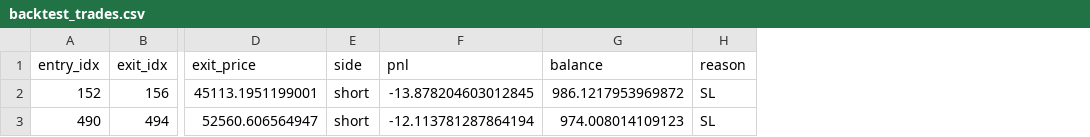
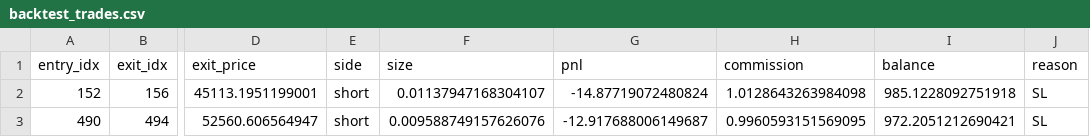
Before and after one commit to traderxael/volume-momentum-bot, a CSV file: backtest_trades.csv, drawn as a sheet; only a part is shown, gaps mark what is left out; addresses are those after the commit; the diff names each change by its address in the sheet, - before the commit and + after, or states it on an @@ line.

Commit message:
fix(backtest): comisiones y el tamano real de la posicion
El backtester moria en dos cosas:

1. No descontaba comisiones: solo aplicaba el slippage de entrada, asi que
   cualquier estrategia con muchas operaciones salia ganadora en el papel y
   perdiendia plata en vivo. Ahora la comision se cobra en las dos piernas y
   el informe dice cuanto se fue (total_commission).
2. El P&L se calculaba con un tamano recalculado sobre el balance INICIAL, no
   con el tamano que se abrio: el balance nunca crecia con las ganancias. Ahora
   el tamano de la entrada se guarda y se usa.

Tests: tests/test_backtester.py (nuevo). backtest_trades.csv se regenera con
las columnas nuevas (size, commission) y el P&L honesto.

```diff
--- a/backtest_trades.csv
+++ b/backtest_trades.csv
+column F (size), rows 2-3: 0.01137947168304107 | 0.009588749157626076
+column H (commission), rows 2-3: 1.0128643263984098 | 0.9960593151569095
-G2 (pnl): -13.878204603012845
+G2 (pnl): -14.87719072480824
-I2 (balance): 986.1217953969872
+I2 (balance): 985.1228092751918
-G3 (pnl): -12.113781287864194
+G3 (pnl): -12.917688006149687
-I3 (balance): 974.008014109123
+I3 (balance): 972.2051212690421
```
Also changed, not shown: 2 other files.
